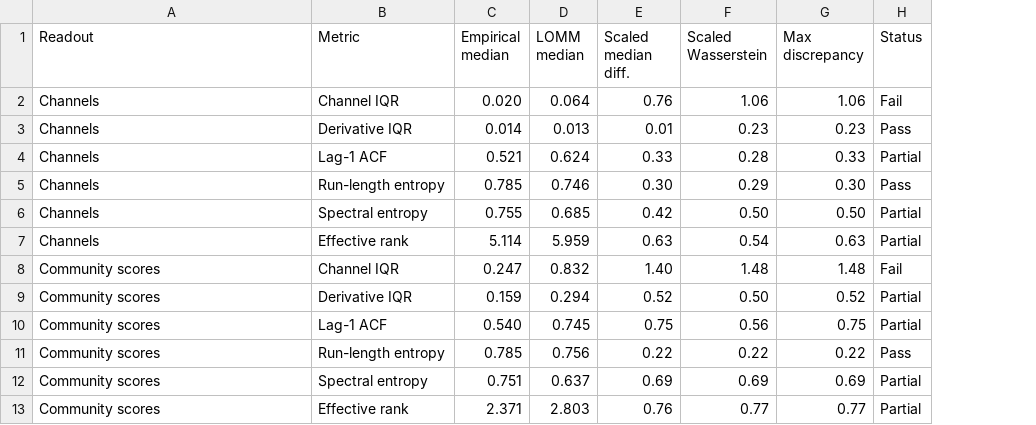
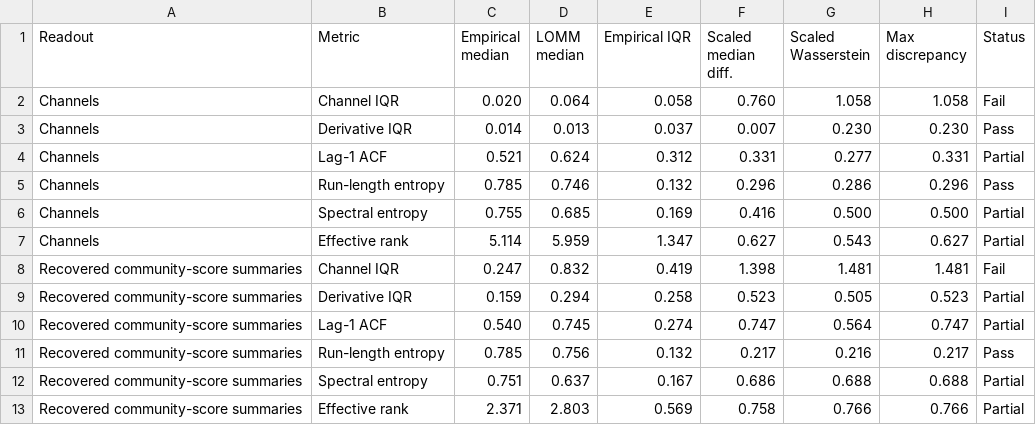
Before and after one commit to atomashevic/LOMM, a CSV file: paper/tables/empirical_realism_table.csv, drawn as a sheet; addresses are those after the commit; the diff names each change by its address in the sheet, - before the commit and + after, or states it on an @@ line.

```diff
--- a/paper/tables/empirical_realism_table.csv
+++ b/paper/tables/empirical_realism_table.csv
+column E (Empirical IQR), rows 2-13: 0.058 | 0.037 | 0.312 | 0.132 | 0.169 | 1.347 | 0.419 | 0.258 | 0.274 | 0.132 | 0.167 | 0.569
-F2 (Scaled median diff.): 0.76
+F2 (Scaled median diff.): 0.760
-G2 (Scaled Wasserstein): 1.06
+G2 (Scaled Wasserstein): 1.058
-H2 (Max discrepancy): 1.06
+H2 (Max discrepancy): 1.058
-F3 (Scaled median diff.): 0.01
+F3 (Scaled median diff.): 0.007
-G3 (Scaled Wasserstein): 0.23
+G3 (Scaled Wasserstein): 0.230
-H3 (Max discrepancy): 0.23
+H3 (Max discrepancy): 0.230
-F4 (Scaled median diff.): 0.33
+F4 (Scaled median diff.): 0.331
-G4 (Scaled Wasserstein): 0.28
+G4 (Scaled Wasserstein): 0.277
-H4 (Max discrepancy): 0.33
+H4 (Max discrepancy): 0.331
-F5 (Scaled median diff.): 0.30
+F5 (Scaled median diff.): 0.296
-G5 (Scaled Wasserstein): 0.29
+G5 (Scaled Wasserstein): 0.286
-H5 (Max discrepancy): 0.30
+H5 (Max discrepancy): 0.296
-F6 (Scaled median diff.): 0.42
+F6 (Scaled median diff.): 0.416
-G6 (Scaled Wasserstein): 0.50
+G6 (Scaled Wasserstein): 0.500
-H6 (Max discrepancy): 0.50
+H6 (Max discrepancy): 0.500
-F7 (Scaled median diff.): 0.63
+F7 (Scaled median diff.): 0.627
-G7 (Scaled Wasserstein): 0.54
+G7 (Scaled Wasserstein): 0.543
-H7 (Max discrepancy): 0.63
+H7 (Max discrepancy): 0.627
-A8:A13 (Readout): Community scores
+A8:A13 (Readout): Recovered community-score summaries
-F8 (Scaled median diff.): 1.40
+F8 (Scaled median diff.): 1.398
-G8 (Scaled Wasserstein): 1.48
+G8 (Scaled Wasserstein): 1.481
-H8 (Max discrepancy): 1.48
+H8 (Max discrepancy): 1.481
-F9 (Scaled median diff.): 0.52
+F9 (Scaled median diff.): 0.523
-G9 (Scaled Wasserstein): 0.50
+G9 (Scaled Wasserstein): 0.505
-H9 (Max discrepancy): 0.52
+H9 (Max discrepancy): 0.523
-F10 (Scaled median diff.): 0.75
+F10 (Scaled median diff.): 0.747
-G10 (Scaled Wasserstein): 0.56
+G10 (Scaled Wasserstein): 0.564
-H10 (Max discrepancy): 0.75
+H10 (Max discrepancy): 0.747
-F11 (Scaled median diff.): 0.22
+F11 (Scaled median diff.): 0.217
-G11 (Scaled Wasserstein): 0.22
+G11 (Scaled Wasserstein): 0.216
-H11 (Max discrepancy): 0.22
+H11 (Max discrepancy): 0.217
-F12 (Scaled median diff.): 0.69
+F12 (Scaled median diff.): 0.686
-G12 (Scaled Wasserstein): 0.69
+G12 (Scaled Wasserstein): 0.688
-H12 (Max discrepancy): 0.69
+H12 (Max discrepancy): 0.688
-F13 (Scaled median diff.): 0.76
+F13 (Scaled median diff.): 0.758
-G13 (Scaled Wasserstein): 0.77
+G13 (Scaled Wasserstein): 0.766
-H13 (Max discrepancy): 0.77
+H13 (Max discrepancy): 0.766
```
Also changed, not shown: paper/tables/table2_score_quality_marginal_means.csv, paper/tables/table3_runtime_feasibility_accounting.csv, 22 other files.
